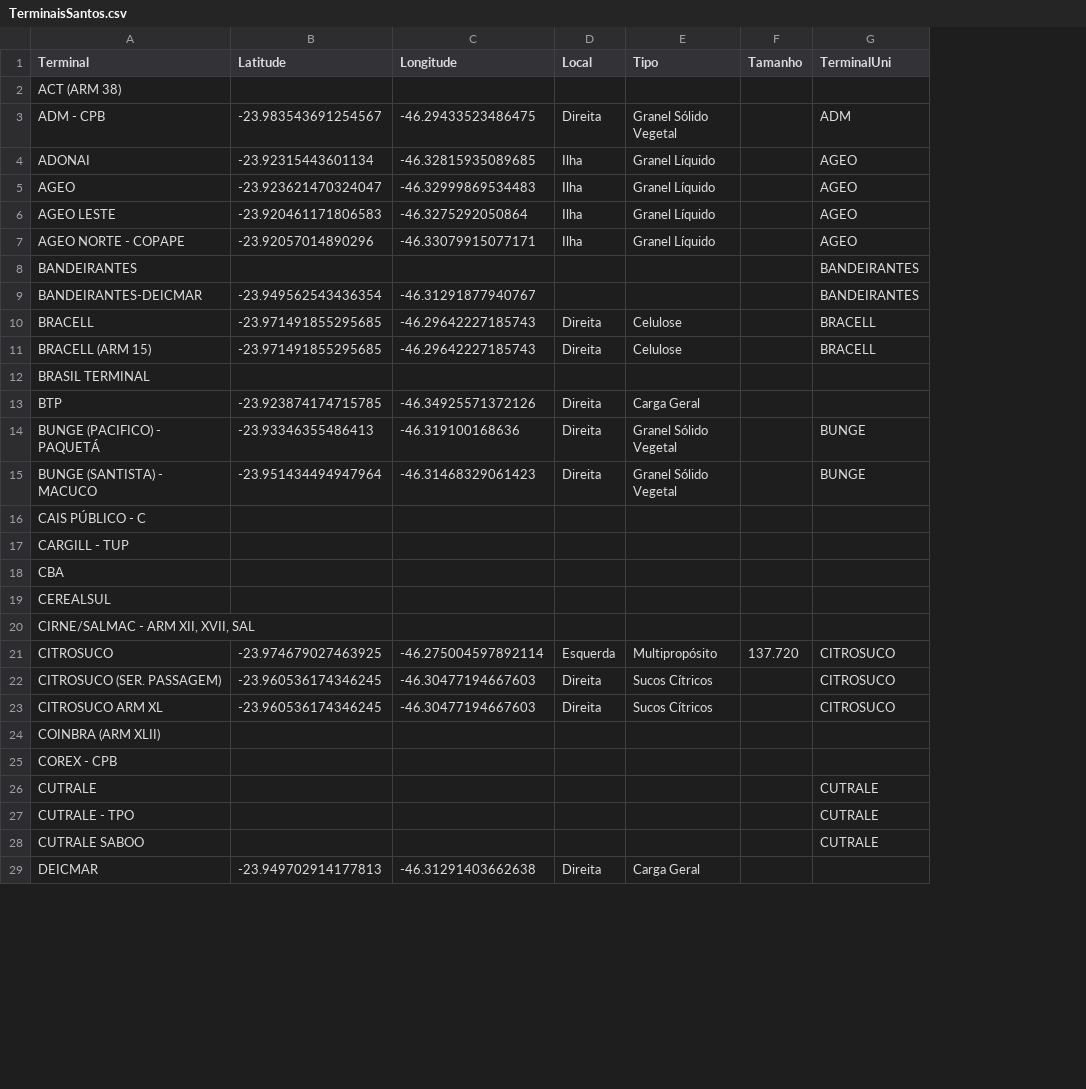
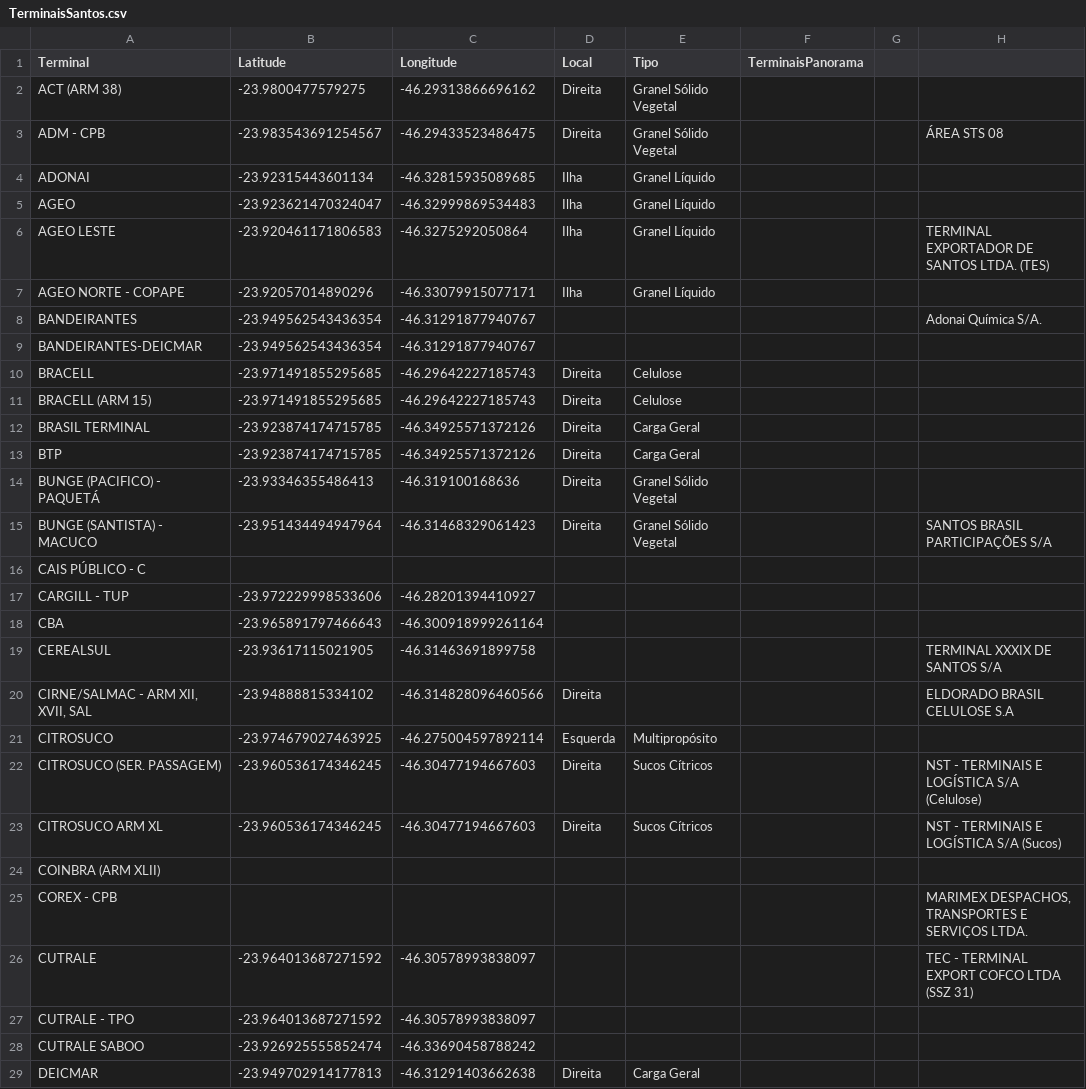
Before and after one commit to vendrame2/Infoviz-MensarioPortoSantos, a CSV file: Data/raw/TerminaisSantos.csv, drawn as a sheet; only a part is shown; removed rows and columns are numbered as before the commit, all else as after; the diff covers the shown part only; the diff names each change by its address in the sheet, - before the commit and + after, or states it on an @@ line.

```diff
--- a/Data/raw/TerminaisSantos.csv
+++ b/Data/raw/TerminaisSantos.csv
-column F (Tamanho), row 21: 137.720
-column G (TerminalUni), rows 3-28: ADM | AGEO | AGEO | AGEO | AGEO | BANDEIRANTES | BANDEIRANTES | BRACELL | BRACELL |  |  | BUNGE | BUNGE |  |  |  |  |  | CITROSUCO | CITROSUCO | CITROSUCO |  |  | CUTRALE | CUTRALE | CUTRALE
+column F (TerminaisPanorama), empty
+column G, empty
+column H, rows 3-26: ÁREA STS 08 |  |  | TERMINAL EXPORTADOR DE SANTOS LTDA. (TES) |  | Adonai Química S/A. |  |  |  |  |  |  | SANTOS BRASIL PARTICIPAÇÕES S/A |  |  |  | TERMINAL XXXIX DE SANTOS S/A | ELDORADO BRASIL CELULOSE S.A |  | NST - TERMINAIS E LOGÍSTICA S/A (Celulose) | NST - TERMINAIS E LOGÍSTICA S/A (Sucos) |  | MARIMEX DESPACHOS, TRANSPORTES E SERVIÇOS LTDA. | TEC - TERMINAL EXPORT COFCO LTDA (SSZ 31)
-B2 (Latitude): (empty)
+B2 (Latitude): -23.9800477579275
-C2 (Longitude): (empty)
+C2 (Longitude): -46.29313866696162
-D2 (Local): (empty)
+D2 (Local): Direita
-E2 (Tipo): (empty)
+E2 (Tipo): Granel Sólido Vegetal
-B8 (Latitude): (empty)
+B8 (Latitude): -23.949562543436354
-C8 (Longitude): (empty)
+C8 (Longitude): -46.31291877940767
-B12 (Latitude): (empty)
+B12 (Latitude): -23.923874174715785
-C12 (Longitude): (empty)
+C12 (Longitude): -46.34925571372126
-D12 (Local): (empty)
+D12 (Local): Direita
-E12 (Tipo): (empty)
+E12 (Tipo): Carga Geral
-B17 (Latitude): (empty)
+B17 (Latitude): -23.972229998533606
-C17 (Longitude): (empty)
+C17 (Longitude): -46.28201394410927
-B18 (Latitude): (empty)
+B18 (Latitude): -23.965891797466643
-C18 (Longitude): (empty)
+C18 (Longitude): -46.300918999261164
-B19 (Latitude): (empty)
+B19 (Latitude): -23.93617115021905
-C19 (Longitude): (empty)
+C19 (Longitude): -46.31463691899758
-B20 (Latitude): (empty)
+B20 (Latitude): -23.94888815334102
-C20 (Longitude): (empty)
+C20 (Longitude): -46.314828096460566
-D20 (Local): (empty)
+D20 (Local): Direita
-B26:B27 (Latitude): (empty)
+B26:B27 (Latitude): -23.964013687271592
-C26:C27 (Longitude): (empty)
+C26:C27 (Longitude): -46.30578993838097
-B28 (Latitude): (empty)
+B28 (Latitude): -23.926925555852474
-C28 (Longitude): (empty)
+C28 (Longitude): -46.33690458788242
```
Also changed, not shown: 43 edited cells elsewhere in this file, 13 other files.
